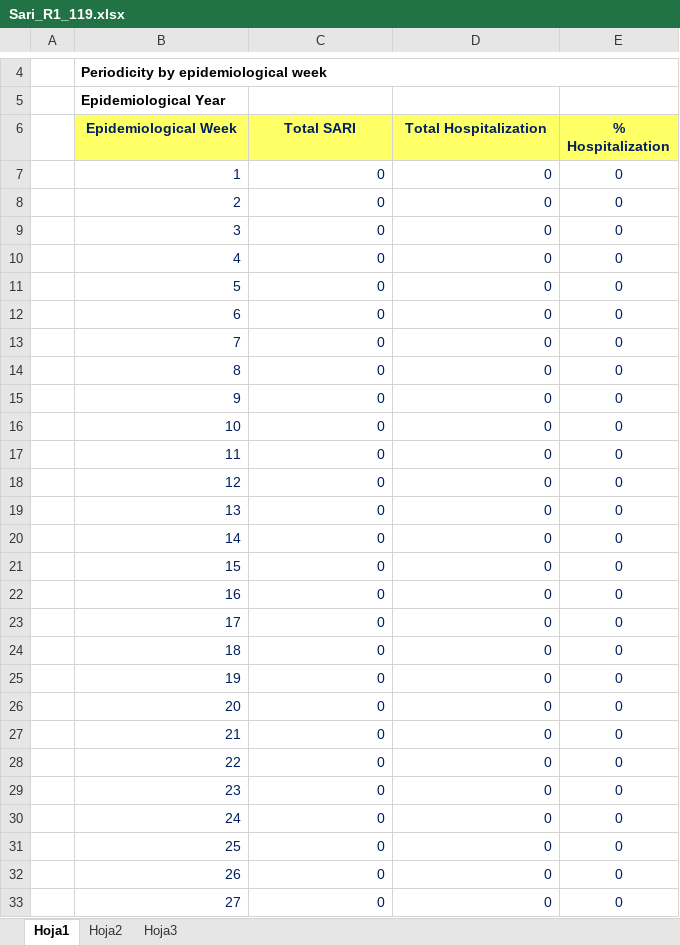
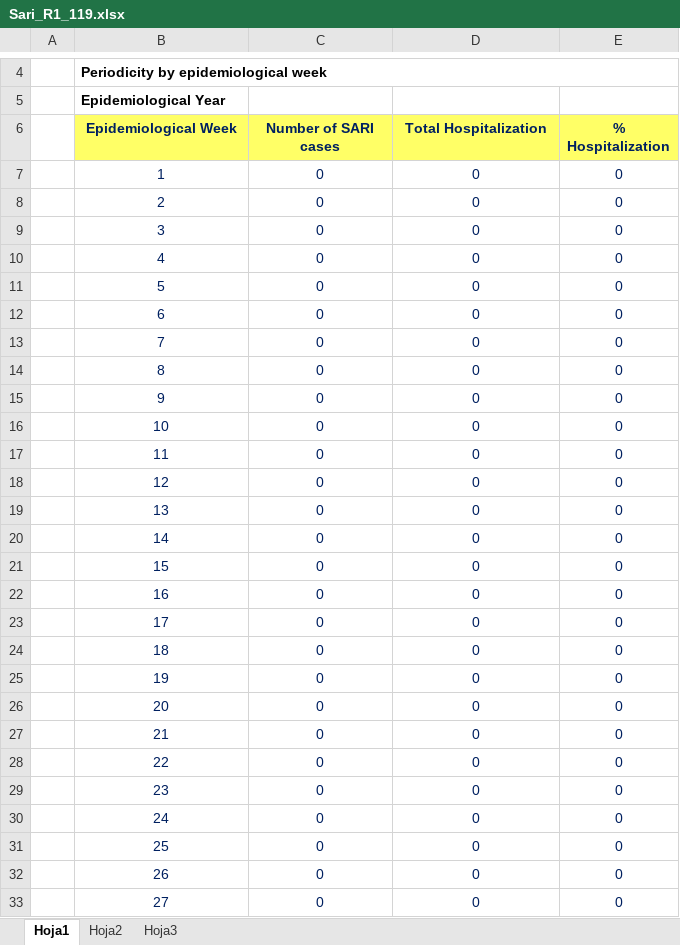
Before and after one commit to aguilarcar2/PAHOFLU_INT, an Excel workbook: Template/Export/Sari_R1_119.xlsx, sheet Hoja1, drawn as a sheet; only a part is shown, gaps mark what is left out; values as stored, in another font and other column widths than the file's, no borders; charts and pictures not drawn; the diff covers the shown part only; the diff names each change by its address in the sheet, - before the commit and + after, or states it on an @@ line.

```diff
--- a/Template/Export/Sari_R1_119.xlsx (sheet Hoja1)
+++ b/Template/Export/Sari_R1_119.xlsx (sheet Hoja1)
-C6: Total SARI
+C6: Number of SARI cases
-B7:D33 alignment: right
+B7:D33 alignment: center
```
Also changed, not shown: cell formats elsewhere in this sheet, charts or pictures, Template/Export/Sari_R1_17.xlsx, Template/Export/Sari_R1_18.xlsx, 20 other files.
